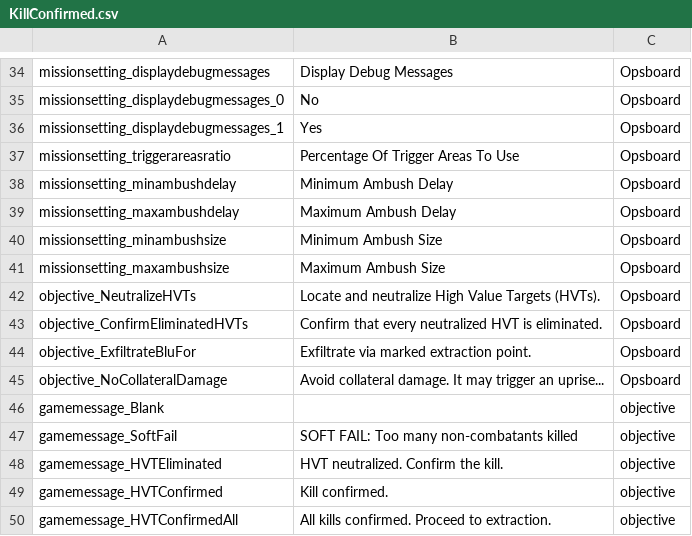
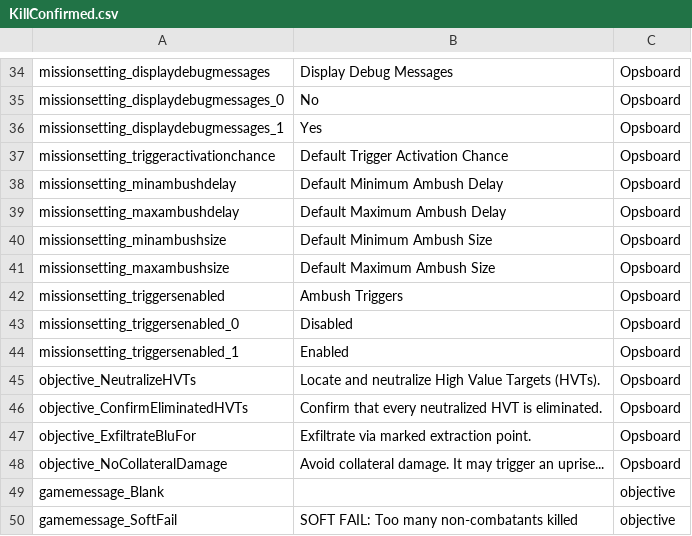
Before and after one commit to Ninjamamia/ground-branch-game-modes, a CSV file: GroundBranch/Content/Localization/GroundBranch/en/KillConfirmed.csv, drawn as a sheet; only a part is shown, gaps mark what is left out; the shorter side is filled out with more unchanged rows; the diff names each change by its address in the sheet, - before the commit and + after, or states it on an @@ line.

Commit message:
Ambush triggers can override settings via parameter tags (<name>=<value>) now

```diff
--- a/GroundBranch/Content/Localization/GroundBranch/en/KillConfirmed.csv
+++ b/GroundBranch/Content/Localization/GroundBranch/en/KillConfirmed.csv
-A37: missionsetting_triggerareasratio
+A37: missionsetting_triggeractivationchance
-B37: Percentage Of Trigger Areas To Use
+B37: Default Trigger Activation Chance
-B38: Minimum Ambush Delay
+B38: Default Minimum Ambush Delay
-B39: Maximum Ambush Delay
+B39: Default Maximum Ambush Delay
-B40: Minimum Ambush Size
+B40: Default Minimum Ambush Size
-B41: Maximum Ambush Size
+B41: Default Maximum Ambush Size
+row 42: missionsetting_triggersenabled | Ambush Triggers | Opsboard
+row 43: missionsetting_triggersenabled_0 | Disabled | Opsboard
+row 44: missionsetting_triggersenabled_1 | Enabled | Opsboard
```
Also changed, not shown: GroundBranch/Content/Localization/GroundBranch/en/TerroristHunt.csv, 3 other files.
